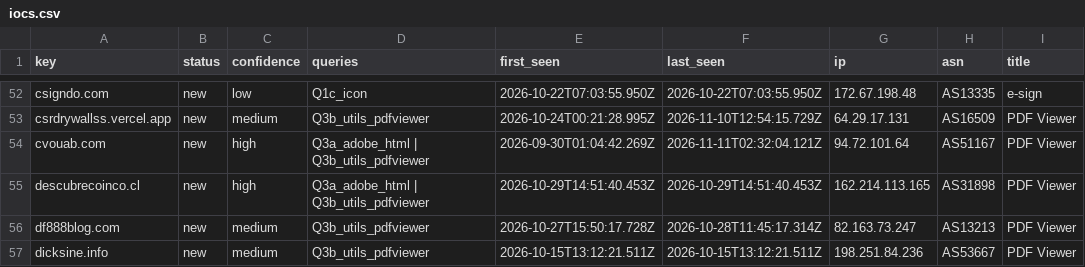
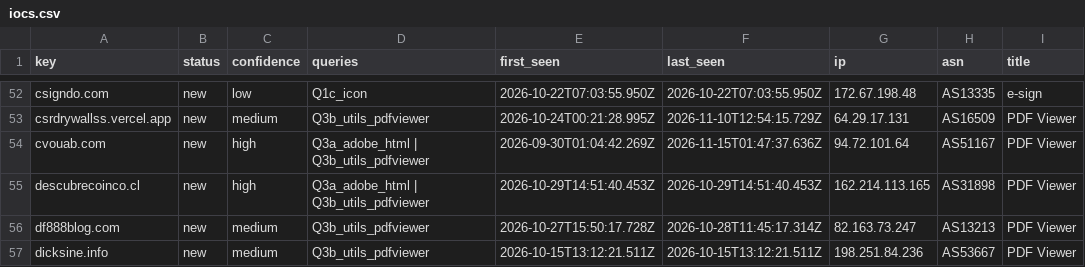
Before and after one commit to nullwhire/Csuite-collector, a CSV file: iocs.csv, drawn as a sheet; only a part is shown, gaps mark what is left out; the diff covers the shown part only; the diff names each change by its address in the sheet, - before the commit and + after, or states it on an @@ line.

```diff
--- a/iocs.csv
+++ b/iocs.csv
-F54 (last_seen): 2026-11-11T02:32:04.121Z
+F54 (last_seen): 2026-11-15T01:47:37.636Z
```
Also changed, not shown: 6 edited cells elsewhere in this file, 2 other files.
